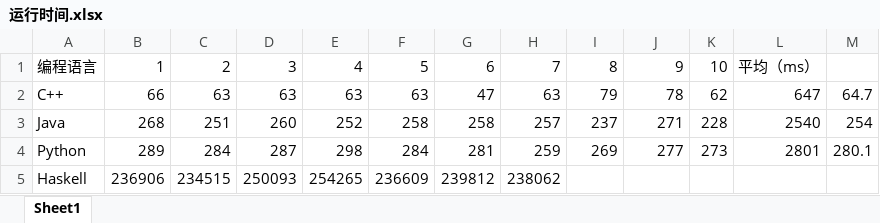
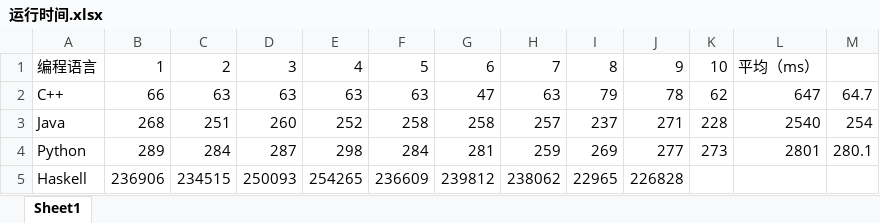
Before and after one commit to vJieWu/Compilation-principle, an Excel workbook: 编译原理作业/运行时间.xlsx, sheet Sheet1, drawn as a sheet; values as stored, in another font and other column widths than the file's, no borders; the diff names each change by its address in the sheet, - before the commit and + after, or states it on an @@ line.

```diff
--- a/编译原理作业/运行时间.xlsx (sheet Sheet1)
+++ b/编译原理作业/运行时间.xlsx (sheet Sheet1)
-I5: (empty)
+I5: 22965
-J5: (empty)
+J5: 226828
```
Also changed, not shown: 20 other files.
